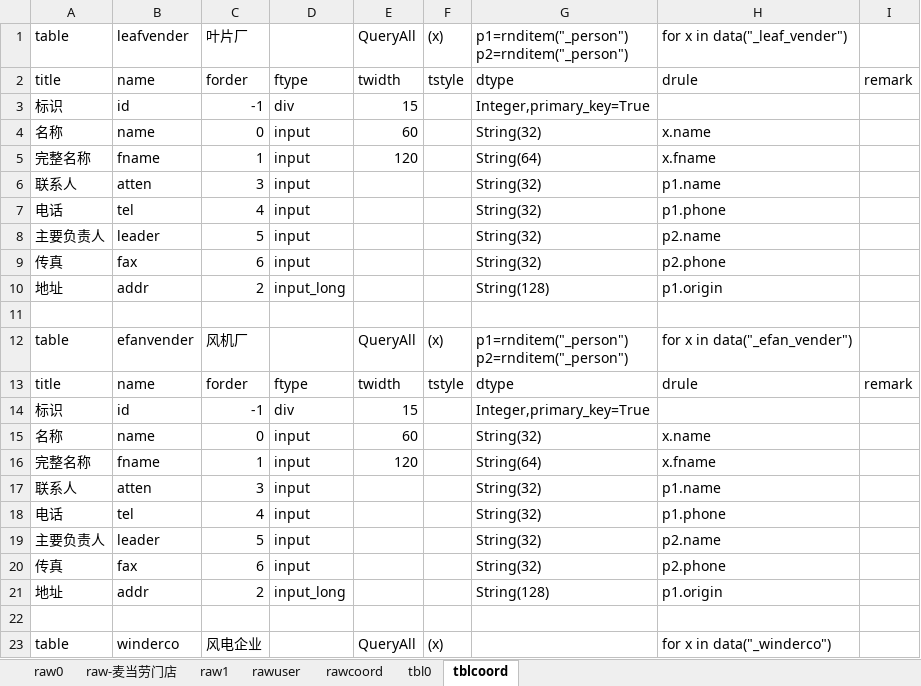
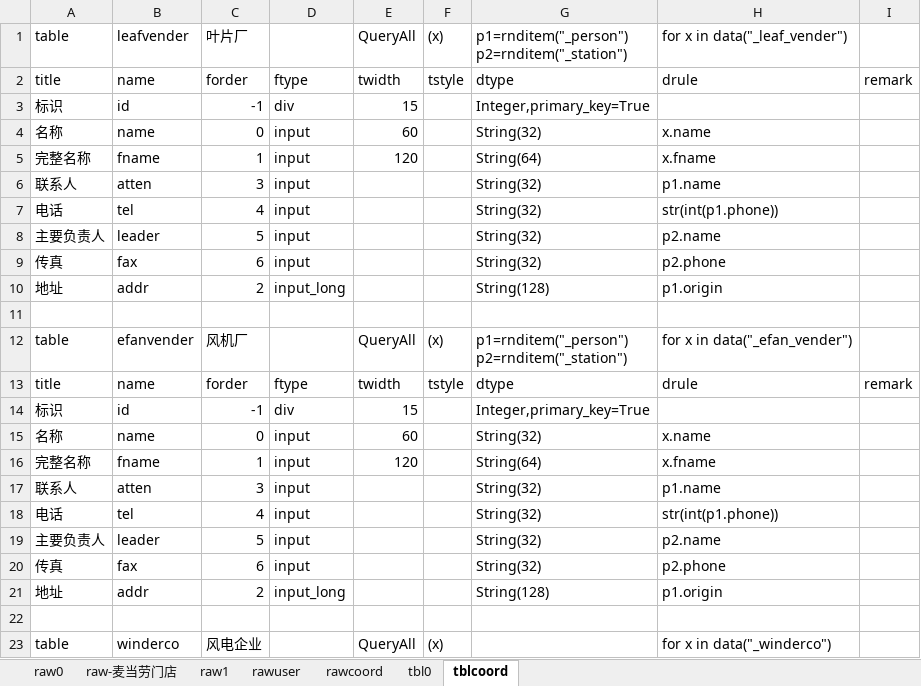
Before and after one commit to dlhai/pecker2, an Excel workbook: db/db.xlsx, sheet tblcoord, drawn as a sheet; only a part is shown; values as stored, in another font and other column widths than the file's, no borders; ↵ is a line break in a cell; the diff names each change by its address in the sheet, - before the commit and + after, or states it on an @@ line.

Commit message:
person2继续完成中

```diff
--- a/db/db.xlsx (sheet tblcoord)
+++ b/db/db.xlsx (sheet tblcoord)
-G1: p1=rnditem("_person") ↵ p2=rnditem("_person")
+G1: p1=rnditem("_person") ↵ p2=rnditem("_station")
-H7: p1.phone
+H7: str(int(p1.phone))
-G12: p1=rnditem("_person") ↵ p2=rnditem("_person")
+G12: p1=rnditem("_person") ↵ p2=rnditem("_station")
-H18: p1.phone
+H18: str(int(p1.phone))
```
Also changed, not shown: sheet tbl0, 5 other files.
